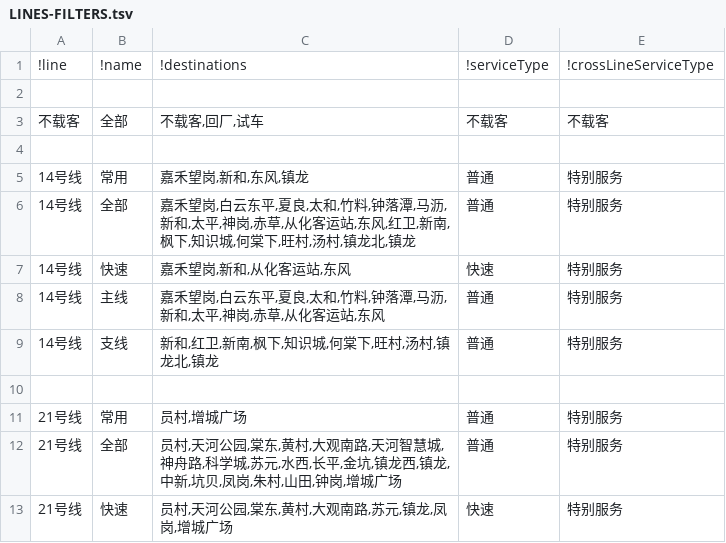
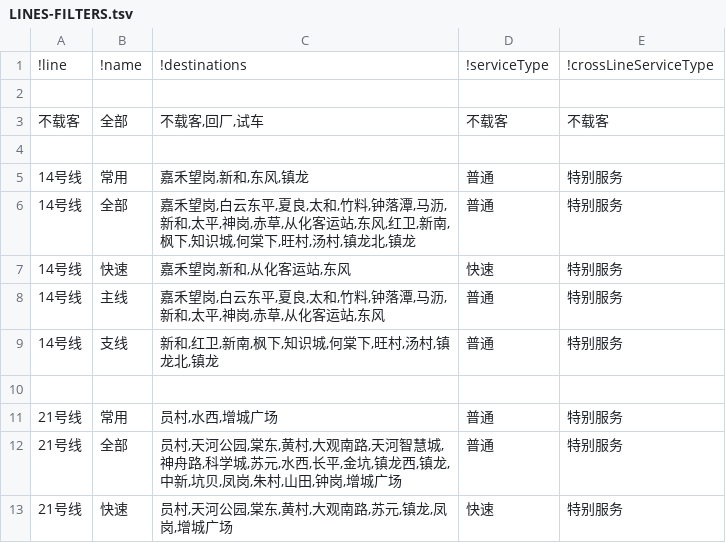
Before and after one commit to ytxmobile98/GZMTR-lines-14-21-side-display-controller, a TSV file: RAW-DATA/LINES-FILTERS.tsv, drawn as a sheet.

Commit message:
update destination filter

```diff
--- a/RAW-DATA/LINES-FILTERS.tsv
+++ b/RAW-DATA/LINES-FILTERS.tsv
@@ -10,3 +10,3 @@
 
-"21号线"	"常用"	"员村,增城广场"	"普通"	"特别服务"
+"21号线"	"常用"	"员村,水西,增城广场"	"普通"	"特别服务"
 "21号线"	"全部"	"员村,天河公园,棠东,黄村,大观南路,天河智慧城,神舟路,科学城,苏元,水西,长平,金坑,镇龙西,镇龙,中新,坑贝,凤岗,朱村,山田,钟岗,增城广场"	"普通"	"特别服务"
```
